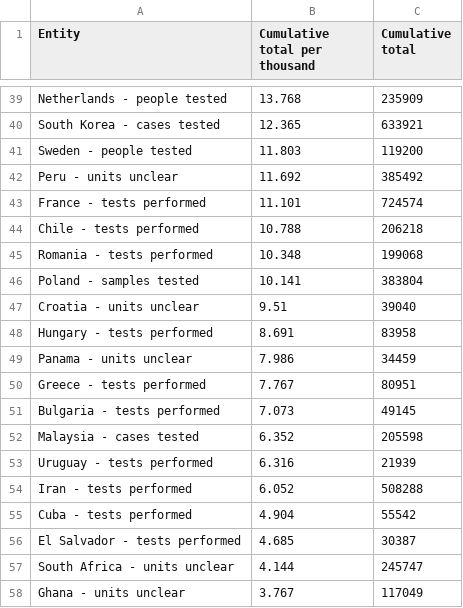
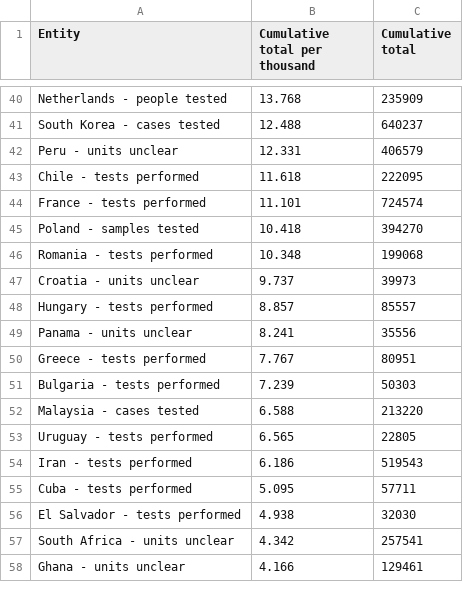
Before and after one commit to billmabe/covid, a CSV file: test_output.csv, drawn as a sheet; only a part is shown, gaps mark what is left out; the diff covers the shown part only.

```diff
--- a/test_output.csv
+++ b/test_output.csv
@@ -39,20 +40,19 @@
 "Netherlands - people tested",13.768,235909
-"South Korea - cases tested",12.365,633921
-"Sweden - people tested",11.803,119200
-"Peru - units unclear",11.692,385492
+"South Korea - cases tested",12.488,640237
+"Peru - units unclear",12.331,406579
+"Chile - tests performed",11.618,222095
 "France - tests performed",11.101,724574
-"Chile - tests performed",10.788,206218
+"Poland - samples tested",10.418,394270
 "Romania - tests performed",10.348,199068
-"Poland - samples tested",10.141,383804
-"Croatia - units unclear",9.51,39040
-"Hungary - tests performed",8.691,83958
-"Panama - units unclear",7.986,34459
+"Croatia - units unclear",9.737,39973
+"Hungary - tests performed",8.857,85557
+"Panama - units unclear",8.241,35556
 "Greece - tests performed",7.767,80951
-"Bulgaria - tests performed",7.073,49145
-"Malaysia - cases tested",6.352,205598
-"Uruguay - tests performed",6.316,21939
-"Iran - tests performed",6.052,508288
-"Cuba - tests performed",4.904,55542
-"El Salvador - tests performed",4.685,30387
-"South Africa - units unclear",4.144,245747
-"Ghana - units unclear",3.767,117049
+"Bulgaria - tests performed",7.239,50303
+"Malaysia - cases tested",6.588,213220
+"Uruguay - tests performed",6.565,22805
+"Iran - tests performed",6.186,519543
+"Cuba - tests performed",5.095,57711
+"El Salvador - tests performed",4.938,32030
+"South Africa - units unclear",4.342,257541
+"Ghana - units unclear",4.166,129461
```
Also changed, not shown: 11 added rows, 10 removed rows and 92 edited cells elsewhere in this file, 1 other file.
